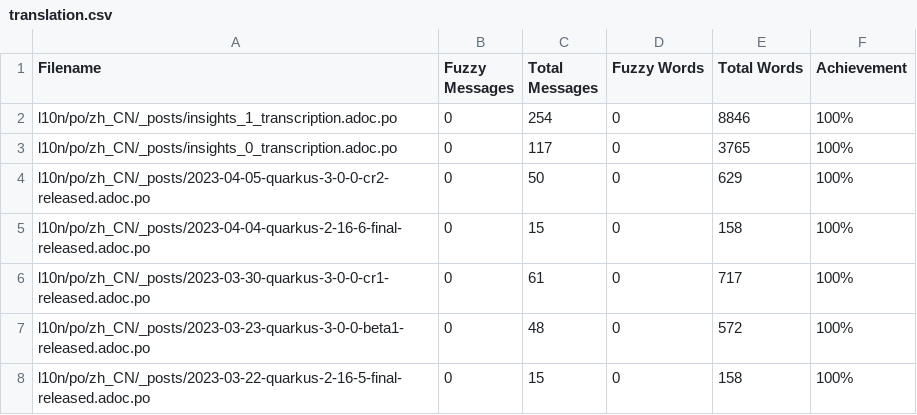
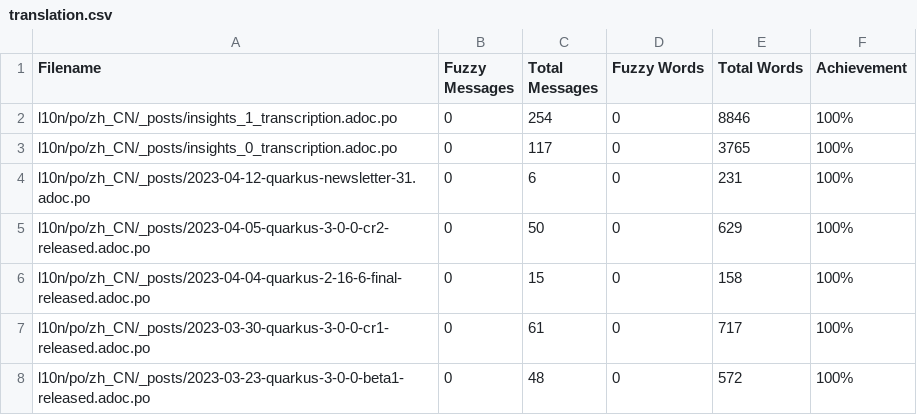
Before and after one commit to giant35/quarkusZH, a CSV file: l10n/stats/translation.csv, drawn as a sheet; only a part is shown; the shorter side is filled out with more unchanged rows; the diff names each change by its address in the sheet, - before the commit and + after, or states it on an @@ line.

Commit message:
Update translation stats

```diff
--- a/l10n/stats/translation.csv
+++ b/l10n/stats/translation.csv
+row 4: l10n/po/zh_CN/_posts/2023-04-12-quarkus-newsletter-31.adoc.po | 0 | 6 | 0 | 231 | 100%
```
